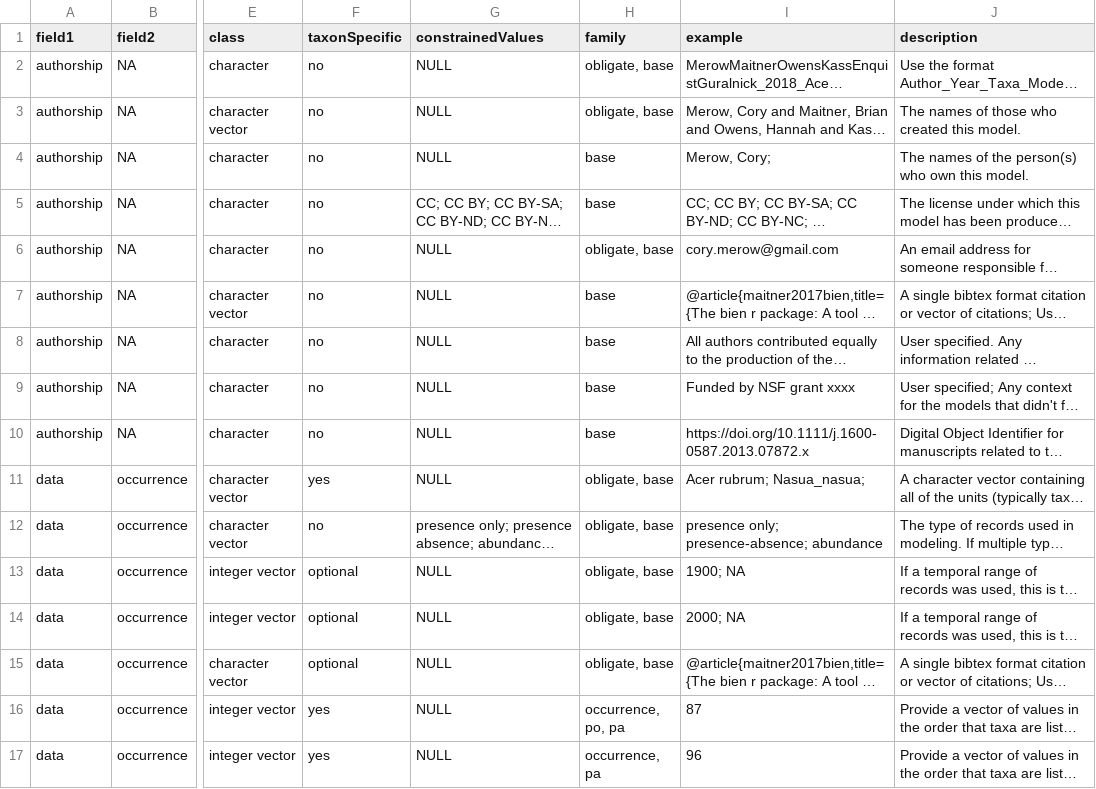
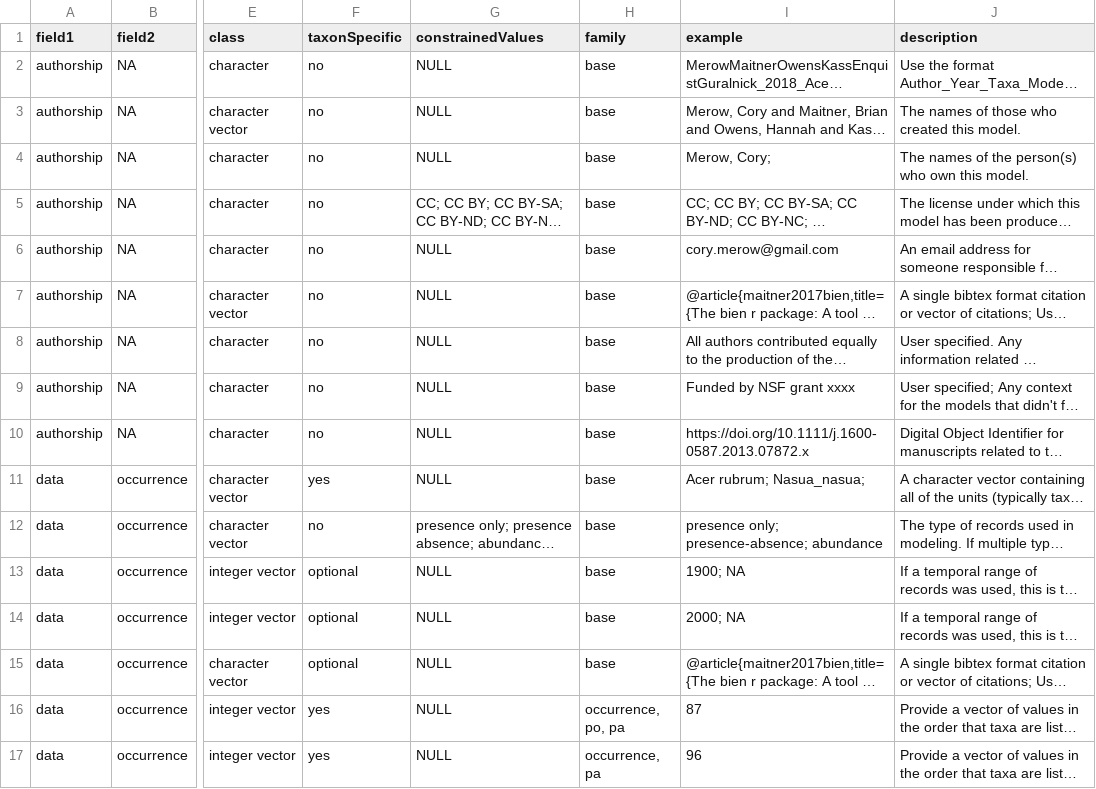
Before and after one commit to cmerow/rangeModelMetadata, a CSV file: inst/extdata/dataDictionary.csv, drawn as a sheet; only a part is shown, gaps mark what is left out; long unchanged cells end in …; the diff covers the shown part only; the diff names each change by its address in the sheet, - before the commit and + after, or states it on an @@ line.

```diff
--- a/inst/extdata/dataDictionary.csv
+++ b/inst/extdata/dataDictionary.csv
-H2:H3 (family): obligate, base
+H2:H3 (family): base
-H6 (family): obligate, base
+H6 (family): base
-H11:H15 (family): obligate, base
+H11:H15 (family): base
```
Also changed, not shown: 26 edited cells elsewhere in this file, 10 other files.
